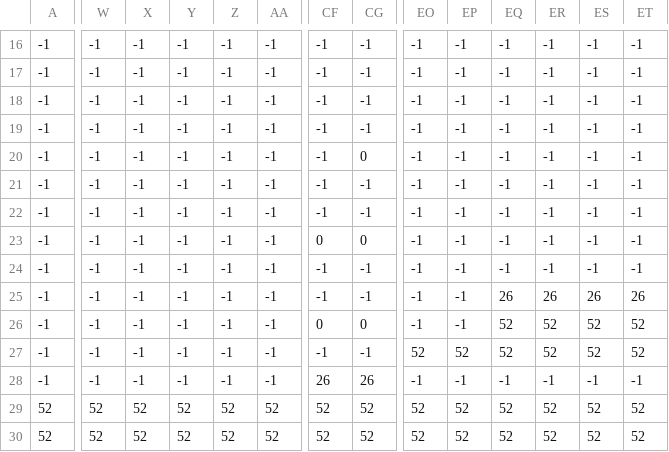
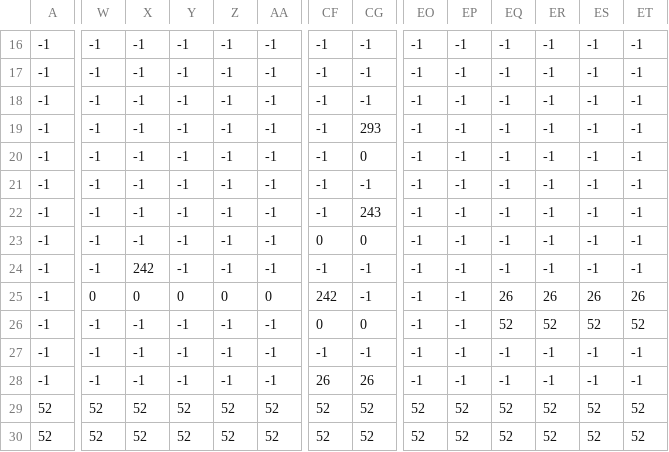
Before and after one commit to khasion/MarioGame, a CSV file: ThirdParty/action.csv, drawn as a sheet; only a part is shown, gaps mark what is left out; the diff covers the shown part only; the diff names each change by its address in the sheet, - before the commit and + after, or states it on an @@ line.

```diff
--- a/ThirdParty/action.csv
+++ b/ThirdParty/action.csv
-CG19: -1
+CG19: 293
-CG22: -1
+CG22: 243
-X24: -1
+X24: 242
-W25: -1
+W25: 0
-X25: -1
+X25: 0
-Y25: -1
+Y25: 0
-Z25: -1
+Z25: 0
-AA25: -1
+AA25: 0
-CF25: -1
+CF25: 242
-EO27: 52
+EO27: -1
-EP27: 52
+EP27: -1
-EQ27: 52
+EQ27: -1
-ER27: 52
+ER27: -1
-ES27: 52
+ES27: -1
-ET27: 52
+ET27: -1
```
Also changed, not shown: 3 edited cells elsewhere in this file, 10 other files.
